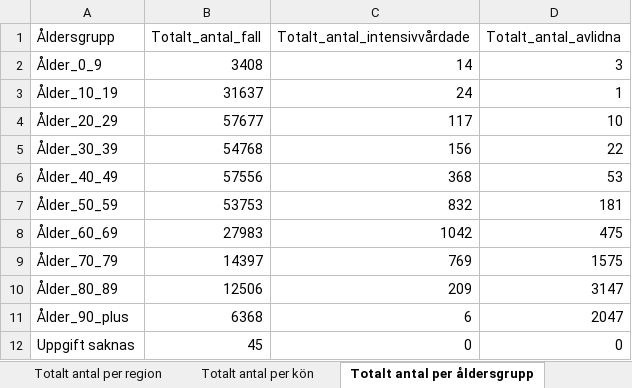
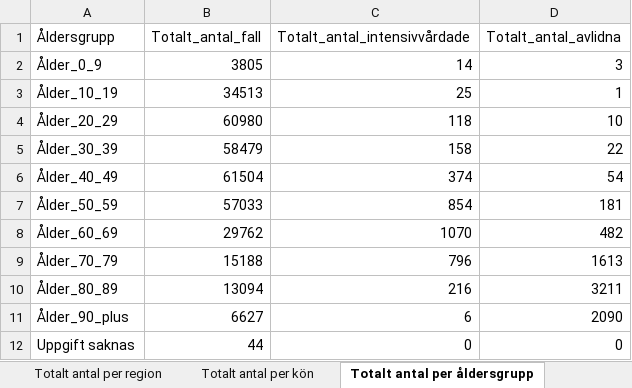
Before and after one commit to unilsson/covid19-FHM, an Excel workbook: data/Folkhalsomyndigheten_Covid19_latest.xlsx, sheet Totalt antal per åldersgrupp, drawn as a sheet; values as stored, in another font and other column widths than the file's, no borders; the diff names each change by its address in the sheet, - before the commit and + after, or states it on an @@ line.

```diff
--- a/data/Folkhalsomyndigheten_Covid19_latest.xlsx (sheet Totalt antal per åldersgrupp)
+++ b/data/Folkhalsomyndigheten_Covid19_latest.xlsx (sheet Totalt antal per åldersgrupp)
-B2 (Totalt_antal_fall): 3408
+B2 (Totalt_antal_fall): 3805
-B3 (Totalt_antal_fall): 31637
+B3 (Totalt_antal_fall): 34513
-C3 (Totalt_antal_intensivvårdade): 24
+C3 (Totalt_antal_intensivvårdade): 25
-B4 (Totalt_antal_fall): 57677
+B4 (Totalt_antal_fall): 60980
-C4 (Totalt_antal_intensivvårdade): 117
+C4 (Totalt_antal_intensivvårdade): 118
-B5 (Totalt_antal_fall): 54768
+B5 (Totalt_antal_fall): 58479
-C5 (Totalt_antal_intensivvårdade): 156
+C5 (Totalt_antal_intensivvårdade): 158
-B6 (Totalt_antal_fall): 57556
+B6 (Totalt_antal_fall): 61504
-C6 (Totalt_antal_intensivvårdade): 368
+C6 (Totalt_antal_intensivvårdade): 374
-D6 (Totalt_antal_avlidna): 53
+D6 (Totalt_antal_avlidna): 54
-B7 (Totalt_antal_fall): 53753
+B7 (Totalt_antal_fall): 57033
-C7 (Totalt_antal_intensivvårdade): 832
+C7 (Totalt_antal_intensivvårdade): 854
-B8 (Totalt_antal_fall): 27983
+B8 (Totalt_antal_fall): 29762
-C8 (Totalt_antal_intensivvårdade): 1042
+C8 (Totalt_antal_intensivvårdade): 1070
-D8 (Totalt_antal_avlidna): 475
+D8 (Totalt_antal_avlidna): 482
-B9 (Totalt_antal_fall): 14397
+B9 (Totalt_antal_fall): 15188
-C9 (Totalt_antal_intensivvårdade): 769
+C9 (Totalt_antal_intensivvårdade): 796
-D9 (Totalt_antal_avlidna): 1575
+D9 (Totalt_antal_avlidna): 1613
-B10 (Totalt_antal_fall): 12506
+B10 (Totalt_antal_fall): 13094
-C10 (Totalt_antal_intensivvårdade): 209
+C10 (Totalt_antal_intensivvårdade): 216
-D10 (Totalt_antal_avlidna): 3147
+D10 (Totalt_antal_avlidna): 3211
-B11 (Totalt_antal_fall): 6368
+B11 (Totalt_antal_fall): 6627
-D11 (Totalt_antal_avlidna): 2047
+D11 (Totalt_antal_avlidna): 2090
-B12 (Totalt_antal_fall): 45
+B12 (Totalt_antal_fall): 44
```
Also changed, not shown: sheet Antal per dag region, sheet Totalt antal per region, sheet Antal avlidna per dag, sheet Antal intensivvårdade per dag, sheet Totalt antal per kön, other sheet tabs.
